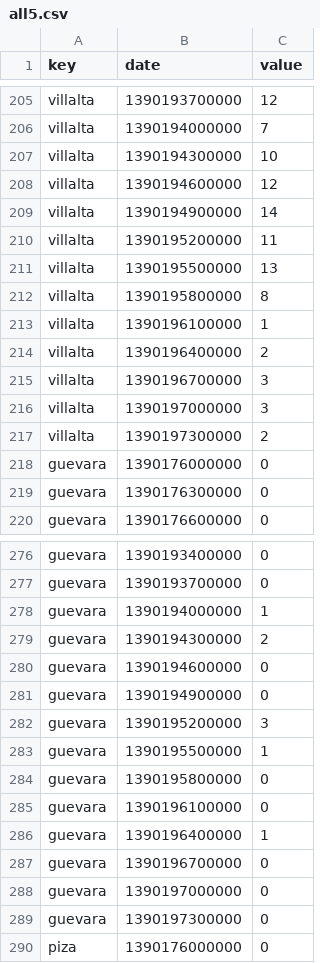
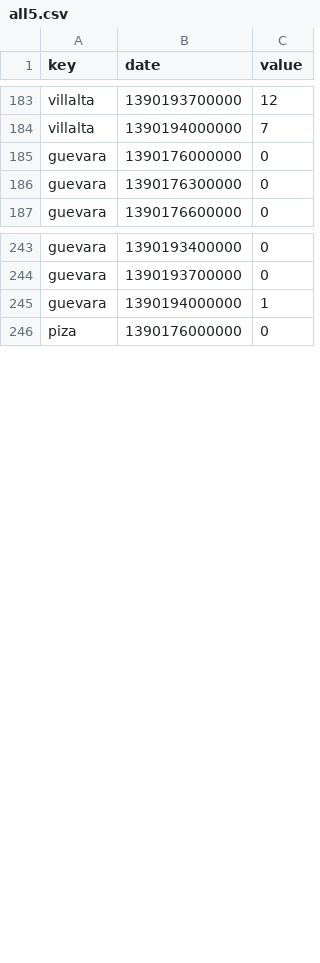
Before and after one commit to araya-andres/visualizacion, a CSV file: public_html/data/all5.csv, drawn as a sheet; only a part is shown, gaps mark what is left out; the diff covers the shown part only.

```diff
--- a/public_html/data/all5.csv
+++ b/public_html/data/all5.csv
@@ -206,13 +184,2 @@ villalta,1390193700000,12
 villalta,1390194000000,7
-villalta,1390194300000,10
-villalta,1390194600000,12
-villalta,1390194900000,14
-villalta,1390195200000,11
-villalta,1390195500000,13
-villalta,1390195800000,8
-villalta,1390196100000,1
-villalta,1390196400000,2
-villalta,1390196700000,3
-villalta,1390197000000,3
-villalta,1390197300000,2
 guevara,1390176000000,0
@@ -278,13 +245,2 @@ guevara,1390193700000,0
 guevara,1390194000000,1
-guevara,1390194300000,2
-guevara,1390194600000,0
-guevara,1390194900000,0
-guevara,1390195200000,3
-guevara,1390195500000,1
-guevara,1390195800000,0
-guevara,1390196100000,0
-guevara,1390196400000,1
-guevara,1390196700000,0
-guevara,1390197000000,0
-guevara,1390197300000,0
 piza,1390176000000,0
```
Also changed, not shown: 33 removed rows elsewhere in this file, public_html/data/piza5.csv, 10 other files.
